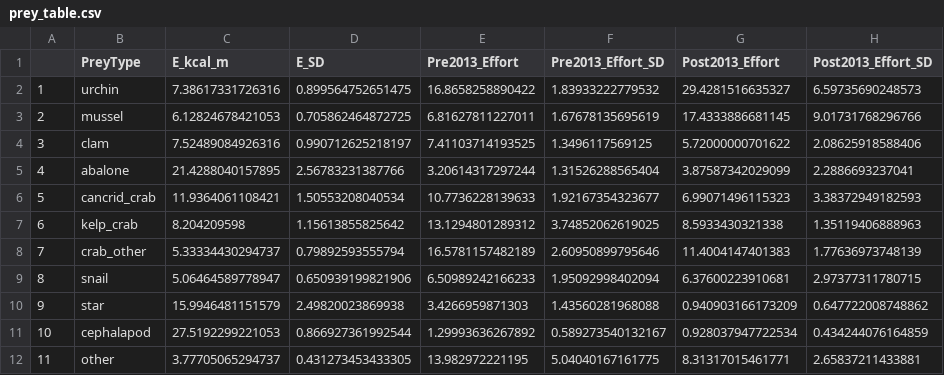
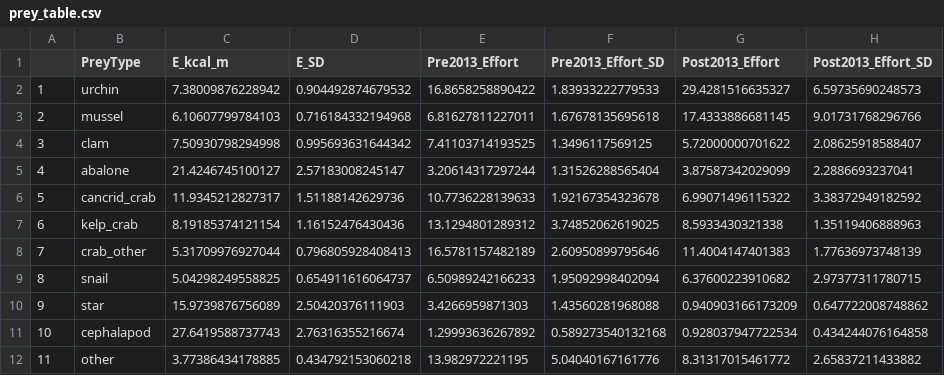
Before and after one commit to MontereyBayAquarium/ecosystem_coupling, a CSV file: tables/prey_table.csv, drawn as a sheet.

```diff
--- a/tables/prey_table.csv
+++ b/tables/prey_table.csv
@@ -1,12 +1,12 @@
 "","PreyType","E_kcal_m","E_SD","Pre2013_Effort","Pre2013_Effort_SD","Post2013_Effort","Post2013_Effort_SD"
-"1","urchin",7.38617331726316,0.899564752651475,16.8658258890422,1.83933222779532,29.4281516635327,6.59735690248573
-"2","mussel",6.12824678421053,0.705862464872725,6.81627811227011,1.67678135695619,17.4333886681145,9.01731768296766
-"3","clam",7.52489084926316,0.990712625218197,7.41103714193525,1.3496117569125,5.72000000701622,2.08625918588406
-"4","abalone",21.4288040157895,2.56783231387766,3.20614317297244,1.31526288565404,3.87587342029099,2.2886693237041
-"5","cancrid_crab",11.9364061108421,1.50553208040534,10.7736228139633,1.92167354323677,6.99071496115323,3.38372949182593
-"6","kelp_crab",8.204209598,1.15613855825642,13.1294801289312,3.74852062619025,8.5933430321338,1.35119406888963
-"7","crab_other",5.33334430294737,0.79892593555794,16.5781157482189,2.60950899795646,11.4004147401383,1.77636973748139
-"8","snail",5.06464589778947,0.650939199821906,6.50989242166233,1.95092998402094,6.37600223910681,2.97377311780715
-"9","star",15.9946481151579,2.49820023869938,3.4266959871303,1.43560281968088,0.940903166173209,0.647722008748862
-"10","cephalapod",27.5192299221053,0.866927361992544,1.29993636267892,0.589273540132167,0.928037947722534,0.434244076164859
-"11","other",3.77705065294737,0.431273453433305,13.982972221195,5.04040167161775,8.31317015461771,2.65837211433881
+"1","urchin",7.38009876228942,0.904492874679532,16.8658258890422,1.83933222779533,29.4281516635327,6.59735690248573
+"2","mussel",6.10607799784103,0.716184332194968,6.81627811227011,1.67678135695618,17.4333886681145,9.01731768296766
+"3","clam",7.50930798294998,0.995693631644342,7.41103714193525,1.3496117569125,5.72000000701622,2.08625918588407
+"4","abalone",21.4246745100127,2.57183008245147,3.20614317297244,1.31526288565404,3.87587342029099,2.2886693237041
+"5","cancrid_crab",11.9345212827317,1.51188142629736,10.7736228139633,1.92167354323678,6.99071496115322,3.38372949182592
+"6","kelp_crab",8.19185374121154,1.16152476430436,13.1294801289312,3.74852062619025,8.5933430321338,1.35119406888963
+"7","crab_other",5.31709976927044,0.796805928408413,16.5781157482189,2.60950899795646,11.4004147401383,1.77636973748139
+"8","snail",5.04298249558825,0.654911616064737,6.50989242166233,1.95092998402094,6.37600223910682,2.97377311780715
+"9","star",15.9739876756089,2.50420376111903,3.4266959871303,1.43560281968088,0.940903166173209,0.647722008748862
+"10","cephalapod",27.6419588737743,2.76316355216674,1.29993636267892,0.589273540132168,0.928037947722534,0.434244076164858
+"11","other",3.77386434178885,0.434792153060218,13.982972221195,5.04040167161776,8.31317015461772,2.65837211433882
```
Also changed, not shown: 6 other files.
